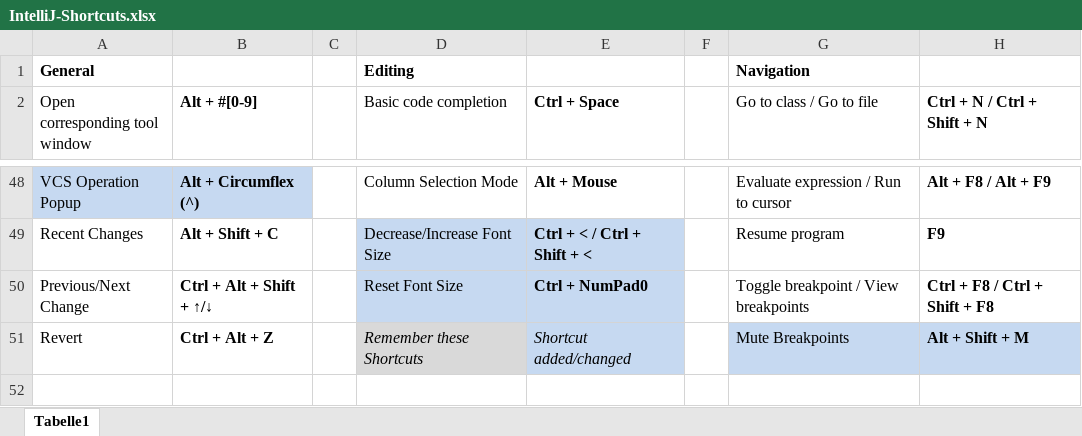
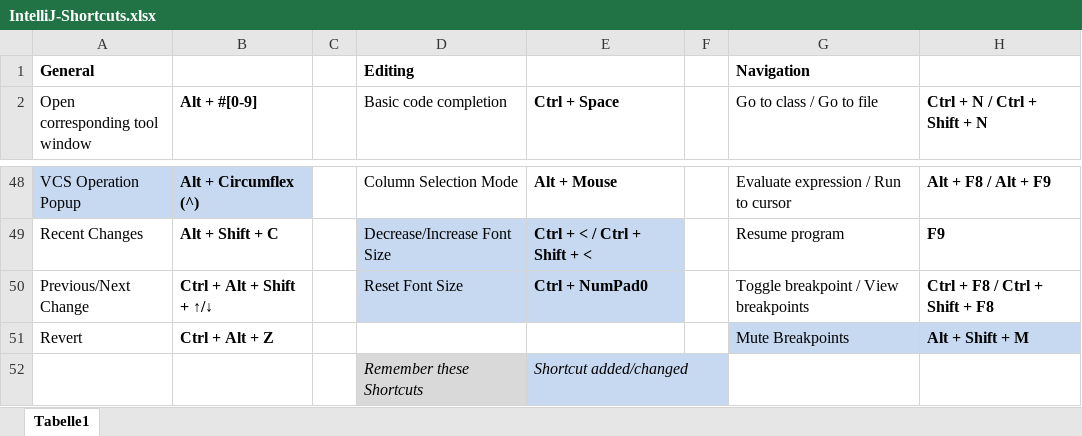
Before and after one commit to psicho2000/wiki, an Excel workbook: Settings/IntelliJ/IntelliJ-Shortcuts.xlsx, sheet Tabelle1, drawn as a sheet; only a part is shown, gaps mark what is left out; values as stored, in another font and other column widths than the file's, no borders; the diff names each change by its address in the sheet, - before the commit and + after, or states it on an @@ line.

Commit message:
IntelliJ Shortcuts table layout

```diff
--- a/Settings/IntelliJ/IntelliJ-Shortcuts.xlsx (sheet Tabelle1)
+++ b/Settings/IntelliJ/IntelliJ-Shortcuts.xlsx (sheet Tabelle1)
-D51 (Basic code completion): Remember these Shortcuts
+D51 (Basic code completion): (empty)
-D51 fill: #D9D9D9
+D51 fill: none
-E51 (Ctrl + Space): Shortcut added/changed
+E51 (Ctrl + Space): (empty)
-E51 fill: #C6D9F1
+E51 fill: none
+row 52:  |  |  | Remember these Shortcuts | Shortcut added/changed
```
